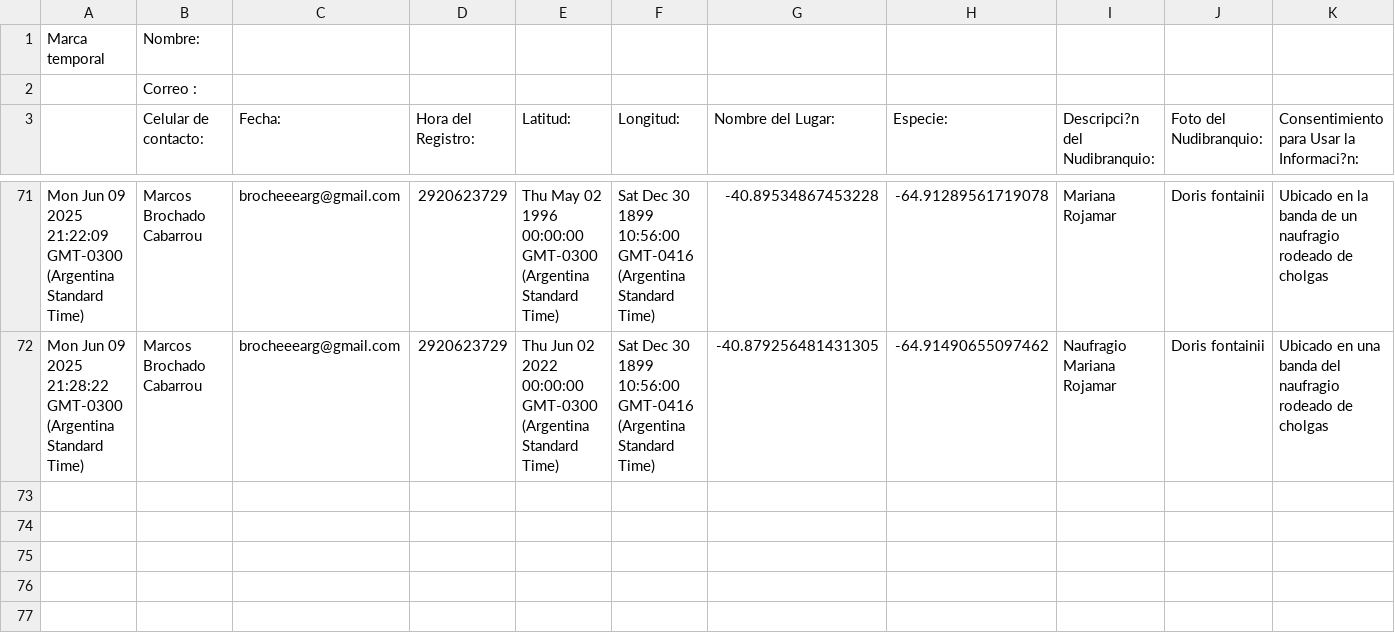
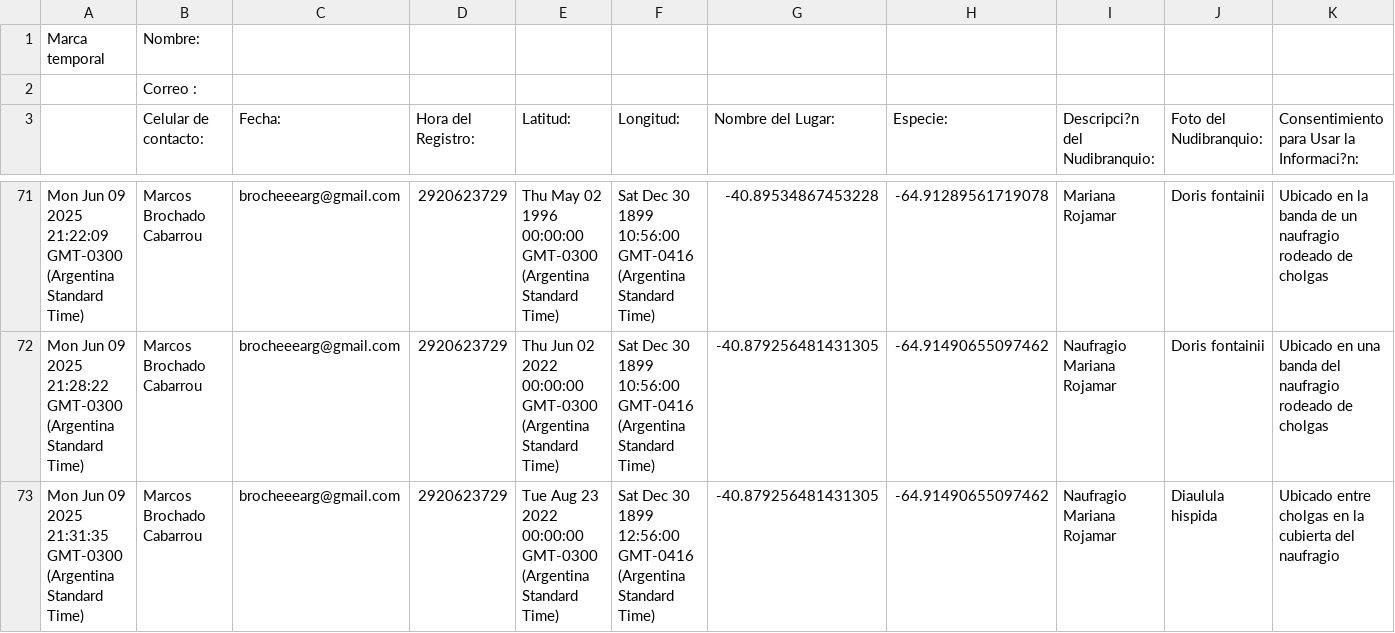
Before and after one commit to NudiArg/MapaNudiArg, a CSV file: registros_nudibranquios.csv, drawn as a sheet; only a part is shown, gaps mark what is left out; rows hold the shown columns only; the diff names each change by its address in the sheet, - before the commit and + after, or states it on an @@ line.

Commit message:
Actualización automática desde Google Sheets

```diff
--- a/registros_nudibranquios.csv
+++ b/registros_nudibranquios.csv
+row 73: Mon Jun 09 2025 21:31:35 GMT-0300 (Argentina Standard Time) | Marcos Brochado Cabarrou | brocheeearg@gmail.com | 2920623729 | Tue Aug 23 2022 00:00:00 GMT-0300 (Argentina Standard Time) | Sat Dec 30 1899 12:56:00 GMT-0416 (Argentina Standard Time) | -40.879256481431305 | -64.91490655097462 | Naufragio Mariana Rojamar | Diaulula hispida | Ubicado entre cholgas en la cubierta del naufragio
```
